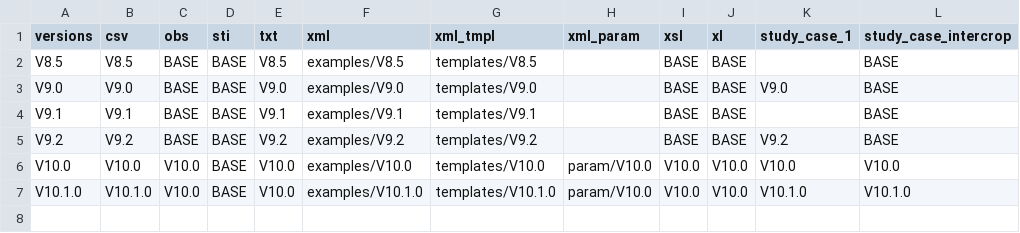
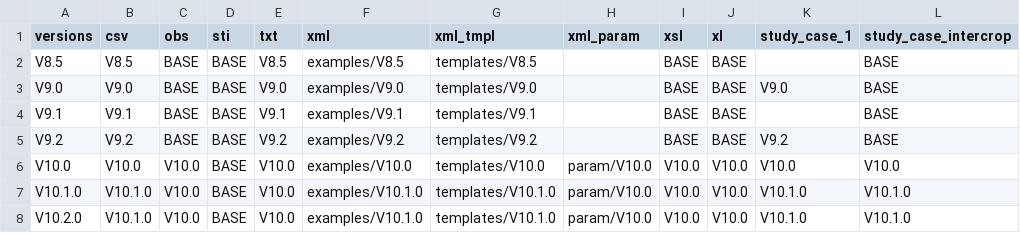
Before and after one commit to cran/SticsRFiles, a CSV file: inst/extdata/versions/stics_versions_info.csv, drawn as a sheet.

Commit message:
version 1.5.0

```diff
--- a/inst/extdata/versions/stics_versions_info.csv
+++ b/inst/extdata/versions/stics_versions_info.csv
@@ -7 +7,2 @@ V10.0;V10.0;V10.0;BASE;V10.0;examples/V10.0;templates/V10.0;param/V10.0;V10.0;V1
 V10.1.0;V10.1.0;V10.0;BASE;V10.0;examples/V10.1.0;templates/V10.1.0;param/V10.0;V10.0;V10.0;V10.1.0;V10.1.0
+V10.2.0;V10.1.0;V10.0;BASE;V10.0;examples/V10.1.0;templates/V10.1.0;param/V10.0;V10.0;V10.0;V10.1.0;V10.1.0
```
Also changed, not shown: 29 other files.
